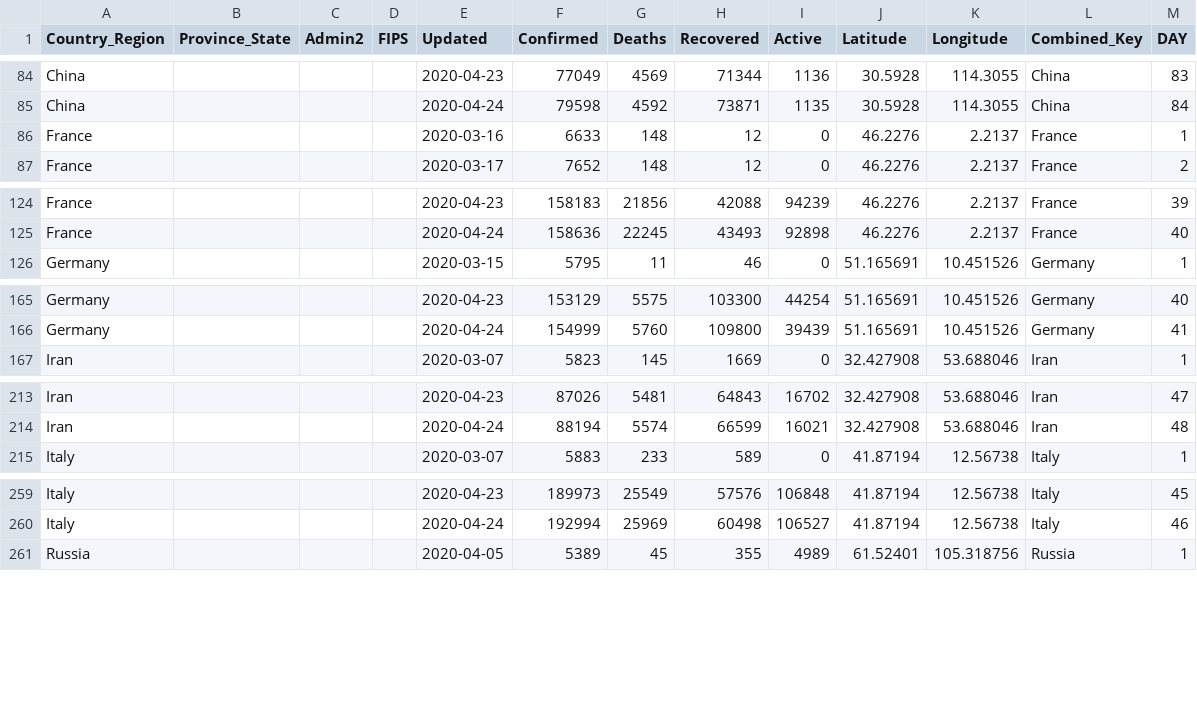
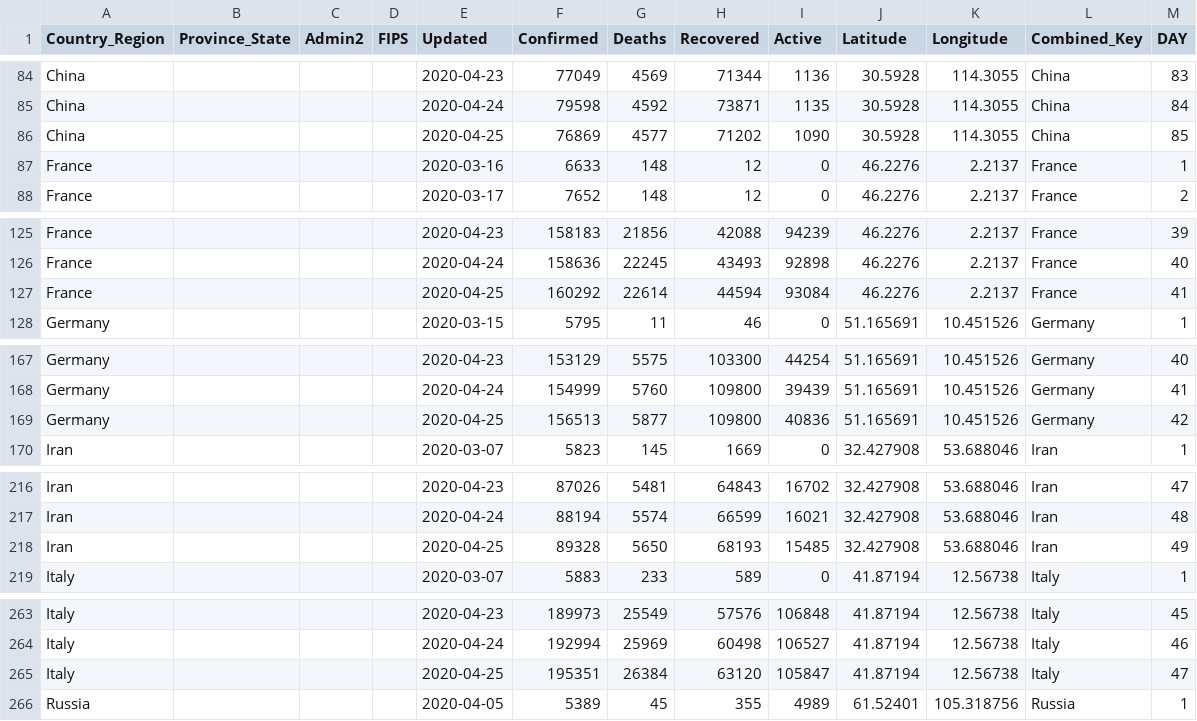
Before and after one commit to ClearsenseData/COVID-Data, a CSV file: Top_COVID-Confirmed-Day1-5000+.csv, drawn as a sheet; only a part is shown, gaps mark what is left out; the diff covers the shown part only; the diff names each change by its address in the sheet, - before the commit and + after, or states it on an @@ line.

Commit message:
COVIDdailyUpdate

```diff
--- a/Top_COVID-Confirmed-Day1-5000+.csv
+++ b/Top_COVID-Confirmed-Day1-5000+.csv
+row 86: China |  |  |  | 2020-04-25 | 76869 | 4577 | 71202 | 1090 | 30.5928 | 114.3055 | China | 85
+row 127: France |  |  |  | 2020-04-25 | 160292 | 22614 | 44594 | 93084 | 46.2276 | 2.2137 | France | 41
+row 169: Germany |  |  |  | 2020-04-25 | 156513 | 5877 | 109800 | 40836 | 51.165691 | 10.451526 | Germany | 42
+row 218: Iran |  |  |  | 2020-04-25 | 89328 | 5650 | 68193 | 15485 | 32.427908 | 53.688046 | Iran | 49
+row 265: Italy |  |  |  | 2020-04-25 | 195351 | 26384 | 63120 | 105847 | 41.87194 | 12.56738 | Italy | 47
```
Also changed, not shown: 5 added rows elsewhere in this file, 2 other files.
